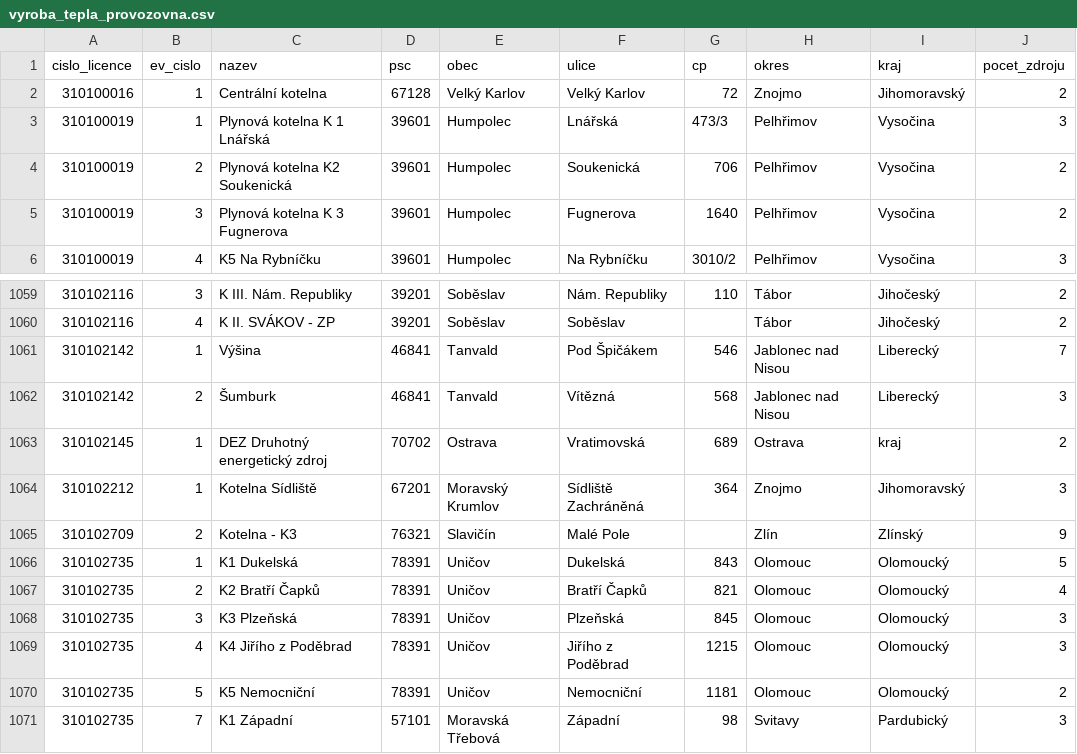
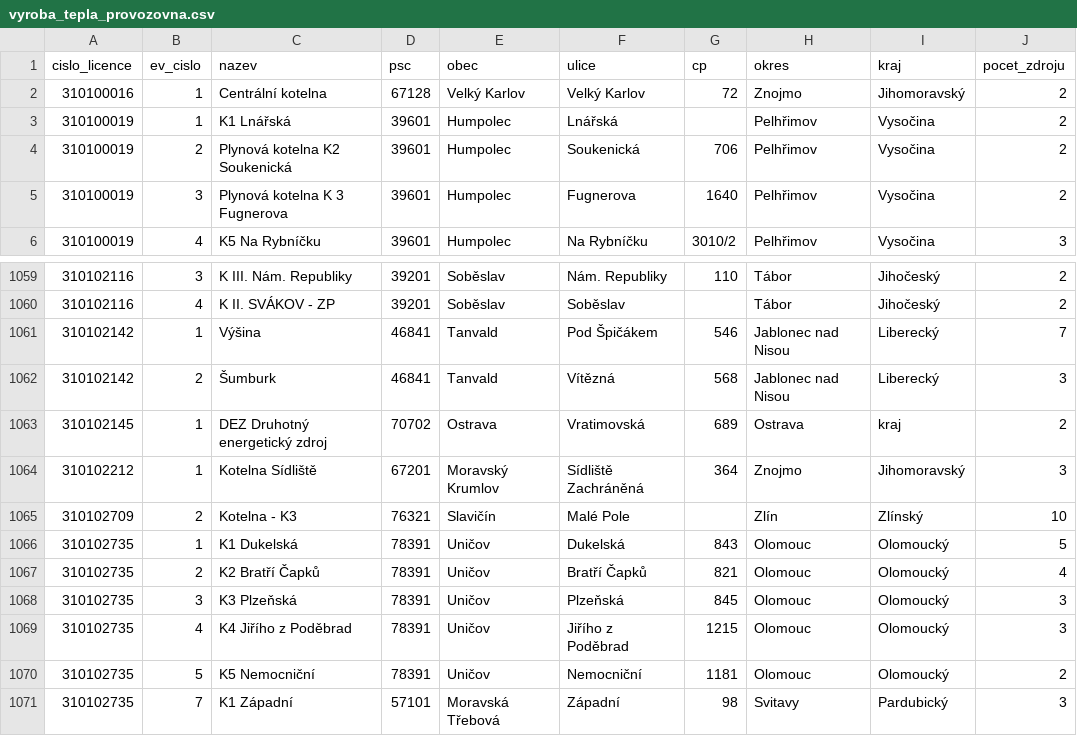
Before and after one commit to jandolezal/licenses, a CSV file: data/vyroba_tepla_provozovna.csv, drawn as a sheet; only a part is shown, gaps mark what is left out.

```diff
--- a/data/vyroba_tepla_provozovna.csv
+++ b/data/vyroba_tepla_provozovna.csv
@@ -2,3 +2,3 @@ cislo_licence,ev_cislo,nazev,psc,obec,ulice,cp,okres,kraj,pocet_zdroju
 310100016,1,Centrální kotelna,67128,Velký Karlov,Velký Karlov,72,Znojmo,Jihomoravský,2
-310100019,1,Plynová kotelna K 1 Lnářská,39601,Humpolec,Lnářská,473/3,Pelhřimov,Vysočina,3
+310100019,1,K1 Lnářská,39601,Humpolec,Lnářská,,Pelhřimov,Vysočina,2
 310100019,2,Plynová kotelna K2 Soukenická,39601,Humpolec,Soukenická,706,Pelhřimov,Vysočina,2
@@ -1064,3 +1064,3 @@ cislo_licence,ev_cislo,nazev,psc,obec,ulice,cp,okres,kraj,pocet_zdroju
 310102212,1,Kotelna Sídliště,67201,Moravský Krumlov,Sídliště Zachráněná,364,Znojmo,Jihomoravský,3
-310102709,2,Kotelna - K3,76321,Slavičín,Malé Pole,,Zlín,Zlínský,9
+310102709,2,Kotelna - K3,76321,Slavičín,Malé Pole,,Zlín,Zlínský,10
 310102735,1,K1 Dukelská,78391,Uničov,Dukelská,843,Olomouc,Olomoucký,5
```
Also changed, not shown: data/vyroba_elektriny_zdroj_pocet.csv, data/vyroba_tepla_provozovna_vykon.csv, 6 other files.
